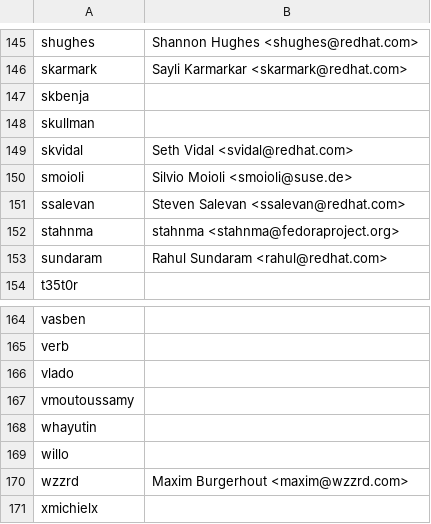
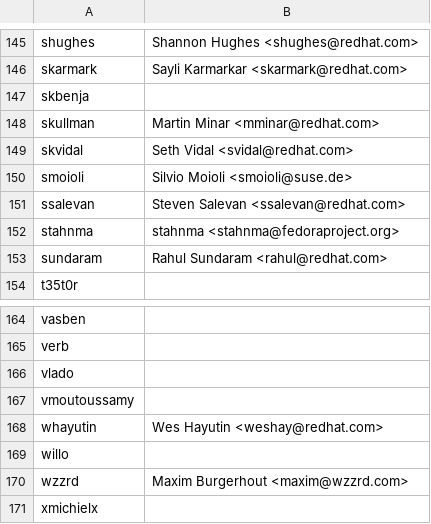
Before and after one commit to spacewalkproject/spacewalk-wiki, a CSV file: data/combinedauthors-20161102.csv, drawn as a sheet; only a part is shown, gaps mark what is left out.

Commit message:
Adding some author-info

```diff
--- a/data/combinedauthors-20161102.csv
+++ b/data/combinedauthors-20161102.csv
@@ -147,3 +147,3 @@ skarmark, Sayli Karmarkar <skarmark@redhat.com>
 skbenja,
-skullman,
+skullman, Martin Minar <mminar@redhat.com>
 skvidal, Seth Vidal <svidal@redhat.com>
@@ -167,3 +167,3 @@ vlado,
 vmoutoussamy,
-whayutin,
+whayutin, Wes Hayutin <weshay@redhat.com>
 willo,
```
